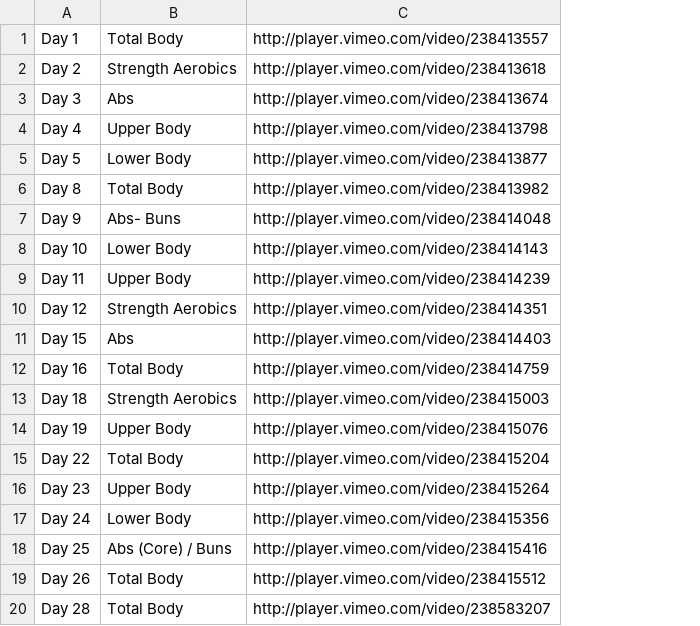
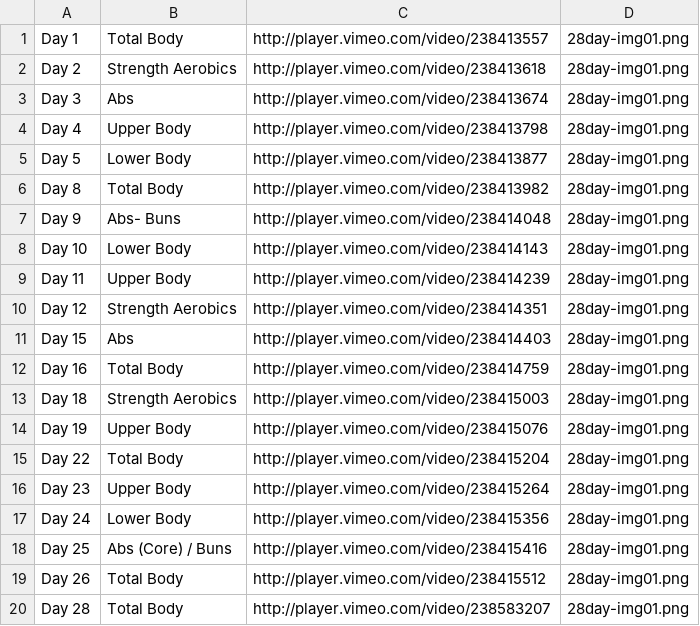
Before and after one commit to marketingincolor/egw-gate, a CSV file: 28-day.csv, drawn as a sheet; the diff names each change by its address in the sheet, - before the commit and + after, or states it on an @@ line.

```diff
--- a/28-day.csv
+++ b/28-day.csv
+column D, rows 1-20: all 28day-img01.png
```
Also changed, not shown: baila.csv, little-black-dress.csv, 12 other files.
